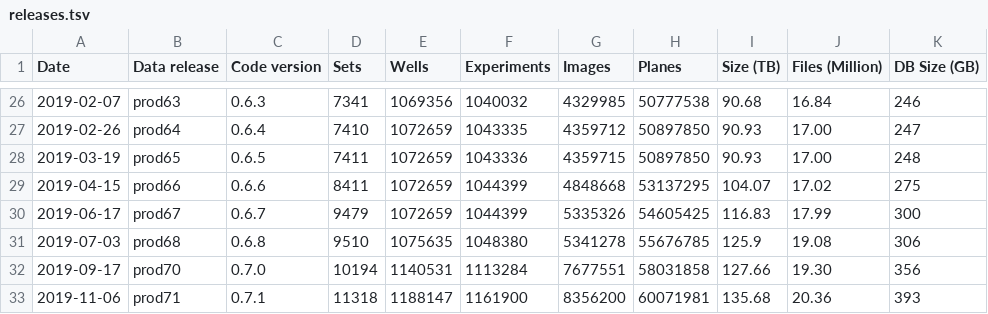
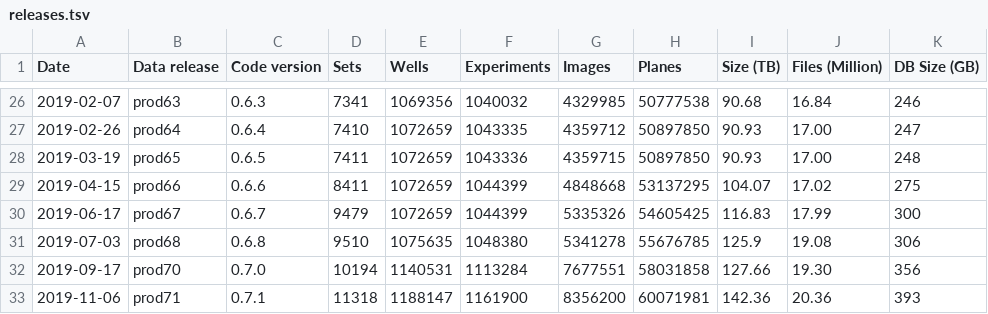
Before and after one commit to IDR/idr.openmicroscopy.org, a TSV file: _data/releases.tsv, drawn as a sheet; only a part is shown, gaps mark what is left out.

```diff
--- a/_data/releases.tsv
+++ b/_data/releases.tsv
@@ -32,2 +32,2 @@ Date	Data release	Code version	Sets	Wells	Experiments	Images	Planes	Size (TB)	Fi
 2019-09-17	prod70	0.7.0	10194	1140531	1113284	7677551	58031858	127.66	19.30	356
-2019-11-06	prod71	0.7.1	11318	1188147	1161900	8356200	60071981	135.68	20.36	393
+2019-11-06	prod71	0.7.1	11318	1188147	1161900	8356200	60071981	142.36	20.36	393
```
Also changed, not shown: _data/studies.tsv.
